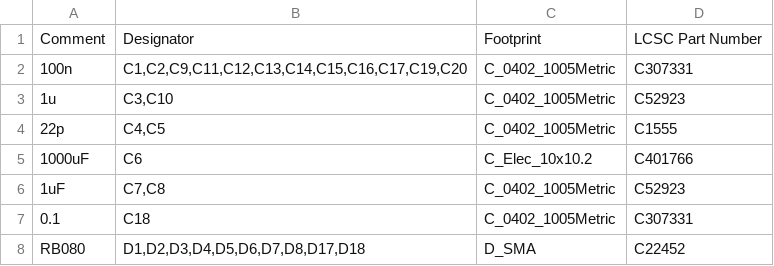
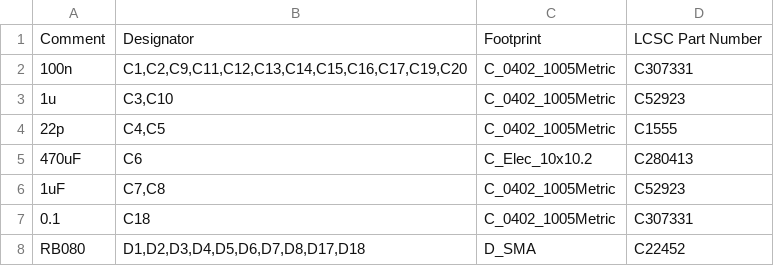
Before and after one commit to bitfieldlabs/afterglow, a CSV file: afterglow_pcb_v30/gerber/afterglow_bom_jlc.csv, drawn as a sheet; only a part is shown.

```diff
--- a/afterglow_pcb_v30/gerber/afterglow_bom_jlc.csv
+++ b/afterglow_pcb_v30/gerber/afterglow_bom_jlc.csv
@@ -4,3 +4,3 @@
 "22p","C4,C5","C_0402_1005Metric","C1555"
-"1000uF","C6","C_Elec_10x10.2","C401766"
+"470uF","C6","C_Elec_10x10.2","C280413"
 "1uF","C7,C8","C_0402_1005Metric","C52923"
```
Also changed, not shown: 1 other file.
